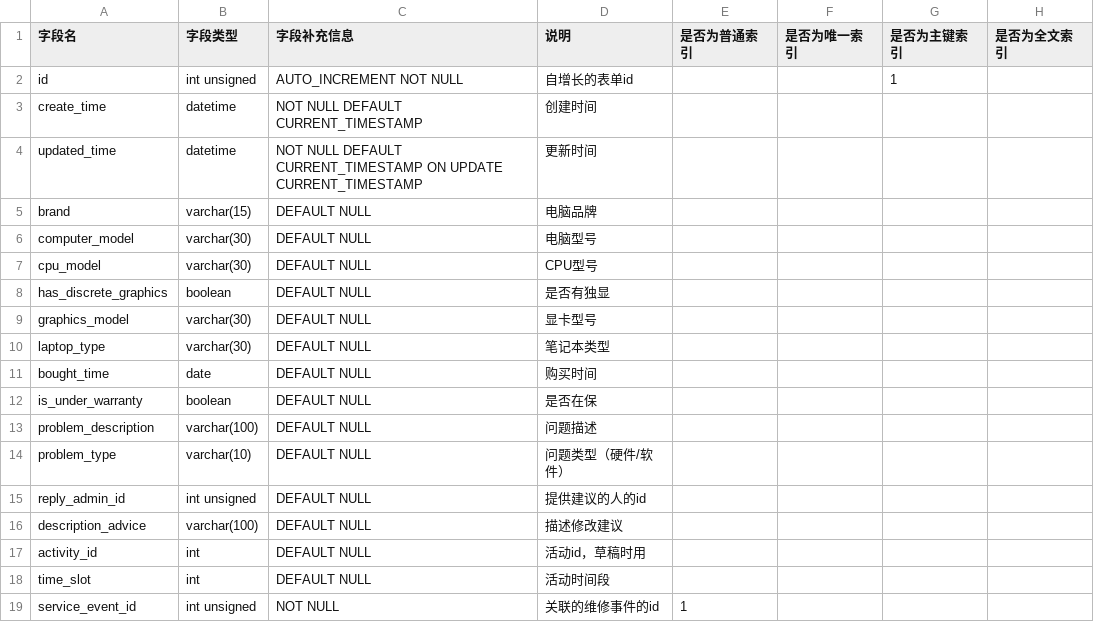
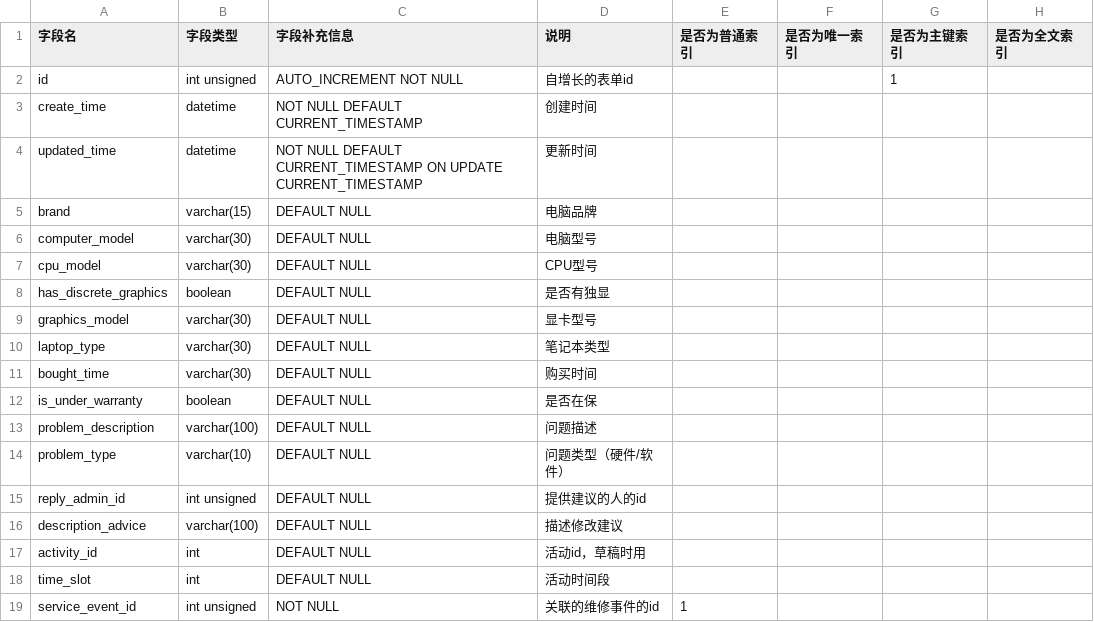
Before and after one commit to team-combinatorics/shuwashuwa-server, a CSV file: helpful_tools/database/csv/service_form.csv, drawn as a sheet.

```diff
--- a/helpful_tools/database/csv/service_form.csv
+++ b/helpful_tools/database/csv/service_form.csv
@@ -10,3 +10,3 @@ graphics_model,varchar(30),DEFAULT NULL,显卡型号,,,,
 laptop_type,varchar(30),DEFAULT NULL,笔记本类型,,,,
-bought_time,date,DEFAULT NULL,购买时间,,,,
+bought_time,varchar(30),DEFAULT NULL,购买时间,,,,
 is_under_warranty,boolean,DEFAULT NULL,是否在保,,,,
```
Also changed, not shown: helpful_tools/database/csv/activity_info.csv, 2 other files.
